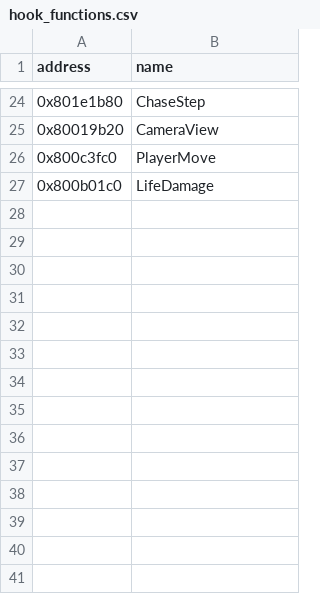
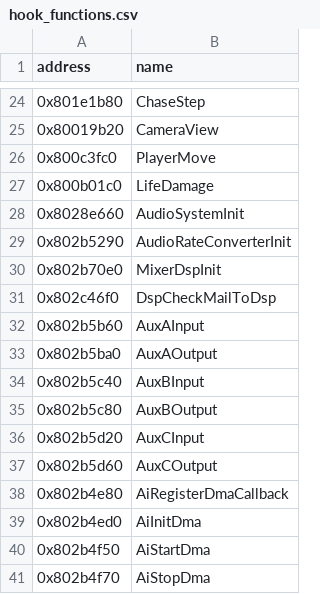
Before and after one commit to eliasm4r/WondersBeyondRecomp, a CSV file: game/analysis/hook_functions.csv, drawn as a sheet; only a part is shown, gaps mark what is left out.

Commit message:
Mix the game's sound natively on Android, keep registers in locals in the translated code, build it at -O2 for Android, and keep the game thread on the fastest cores

```diff
--- a/game/analysis/hook_functions.csv
+++ b/game/analysis/hook_functions.csv
@@ -27 +27,15 @@ address,name
 0x800b01c0,LifeDamage
+0x8028e660,AudioSystemInit
+0x802b5290,AudioRateConverterInit
+0x802b70e0,MixerDspInit
+0x802c46f0,DspCheckMailToDsp
+0x802b5b60,AuxAInput
+0x802b5ba0,AuxAOutput
+0x802b5c40,AuxBInput
+0x802b5c80,AuxBOutput
+0x802b5d20,AuxCInput
+0x802b5d60,AuxCOutput
+0x802b4e80,AiRegisterDmaCallback
+0x802b4ed0,AiInitDma
+0x802b4f50,AiStartDma
+0x802b4f70,AiStopDma
```
Also changed, not shown: 12 other files.
